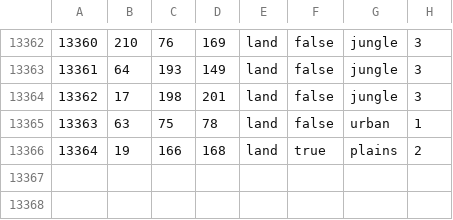
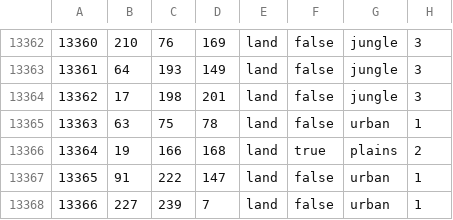
Before and after one commit to NeuGemi/seelow_heights, a CSV file: map/definition.csv, drawn as a sheet; only a part is shown, gaps mark what is left out.

```diff
--- a/map/definition.csv
+++ b/map/definition.csv
@@ -13366 +13366,3 @@
 13364;19;166;168;land;true;plains;2
+13365;91;222;147;land;false;urban;1
+13366;227;239;7;land;false;urban;1
```
Also changed, not shown: 12 other files.
